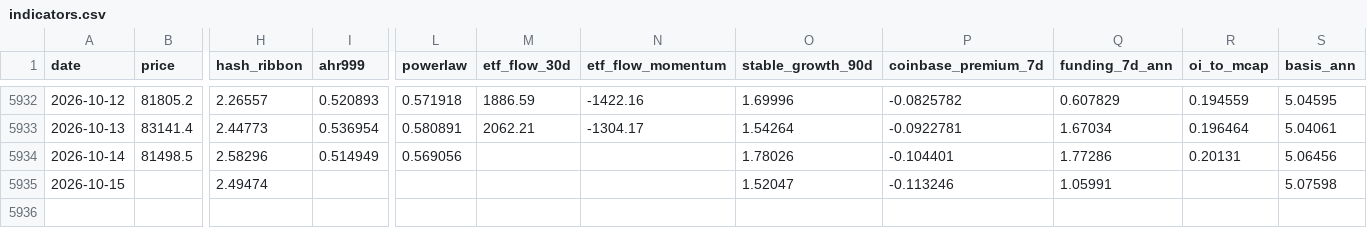
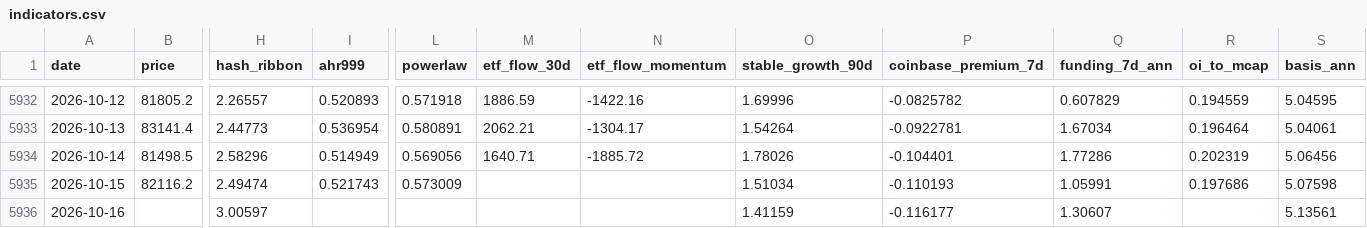
Before and after one commit to North7/tidemark, a CSV file: data/indicators.csv, drawn as a sheet; only a part is shown, gaps mark what is left out; rows hold the shown columns only; the diff names each change by its address in the sheet, - before the commit and + after, or states it on an @@ line.

```diff
--- a/data/indicators.csv
+++ b/data/indicators.csv
-M5934 (etf_flow_30d): (empty)
+M5934 (etf_flow_30d): 1640.71
-N5934 (etf_flow_momentum): (empty)
+N5934 (etf_flow_momentum): -1885.72
-R5934 (oi_to_mcap): 0.20131
+R5934 (oi_to_mcap): 0.202319
-B5935 (price): (empty)
+B5935 (price): 82116.2
-I5935 (ahr999): (empty)
+I5935 (ahr999): 0.521743
-L5935 (powerlaw): (empty)
+L5935 (powerlaw): 0.573009
-O5935 (stable_growth_90d): 1.52047
+O5935 (stable_growth_90d): 1.51034
-P5935 (coinbase_premium_7d): -0.113246
+P5935 (coinbase_premium_7d): -0.110193
-R5935 (oi_to_mcap): (empty)
+R5935 (oi_to_mcap): 0.197686
+row 5936: 2026-10-16 |  | 3.00597 |  |  |  |  | 1.41159 | -0.116177 | 1.30607 |  | 5.13561
```
Also changed, not shown: data/raw/coinbase_premium.csv, data/raw/coinmetrics.csv, 16 other files.
